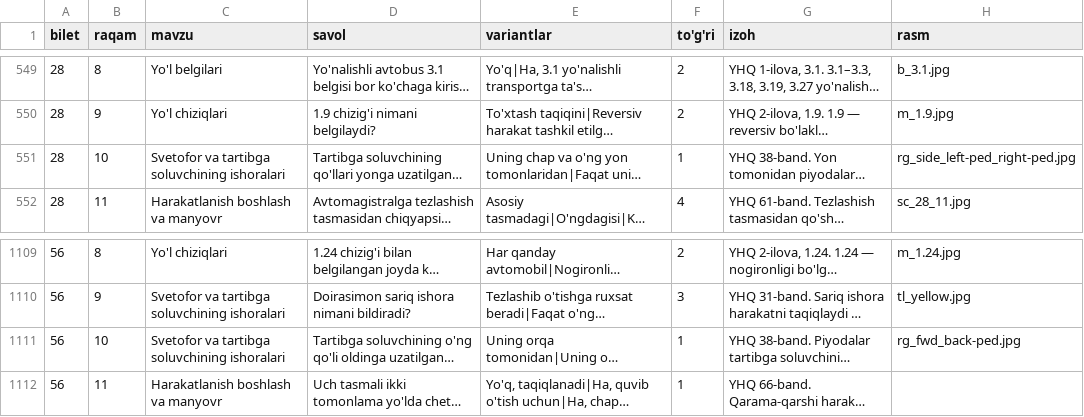
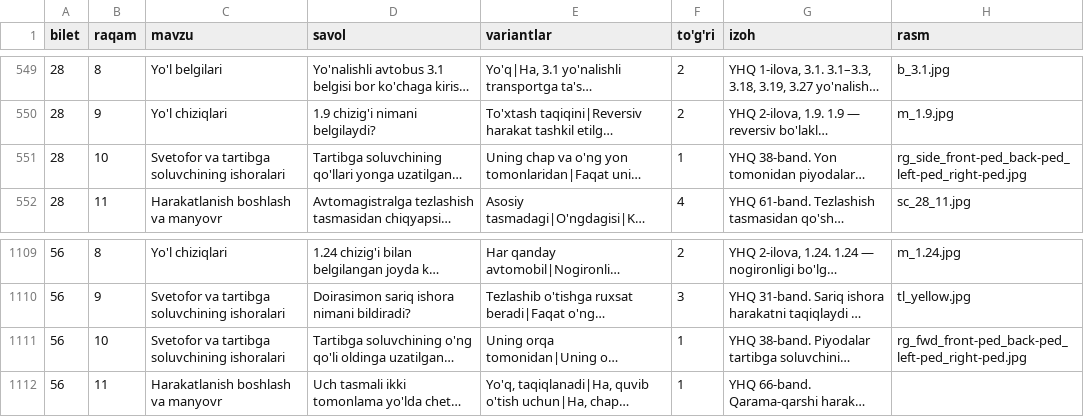
Before and after one commit to bomonov2026-tech/Test, a CSV file: prava_savollar_1240_v3.csv, drawn as a sheet; only a part is shown, gaps mark what is left out; long unchanged cells end in …; the diff names each change by its address in the sheet, - before the commit and + after, or states it on an @@ line.

```diff
--- a/prava_savollar_1240_v3.csv
+++ b/prava_savollar_1240_v3.csv
-H551 (rasm): rg_side_left-ped_right-ped.jpg
+H551 (rasm): rg_side_front-ped_back-ped_left-ped_right-ped.jpg
-H1111 (rasm): rg_fwd_back-ped.jpg
+H1111 (rasm): rg_fwd_front-ped_back-ped_left-ped_right-ped.jpg
```
Also changed, not shown: 5 other files.
